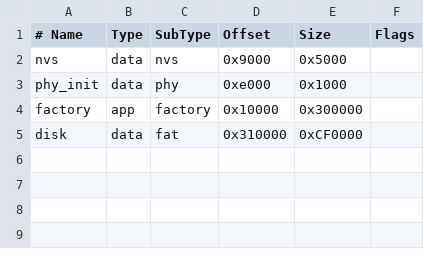
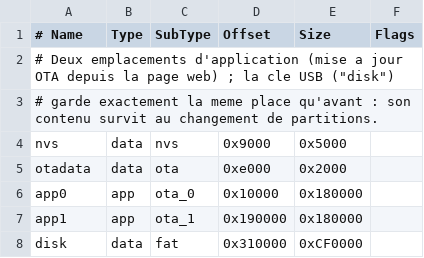
Before and after one commit to bakatek/picoCPC-esp32s3-usb, a CSV file: partitions.csv, drawn as a sheet.

```diff
--- a/partitions.csv
+++ b/partitions.csv
@@ -1,5 +1,8 @@
 # Name,   Type, SubType, Offset,   Size,     Flags
+# Deux emplacements d'application (mise a jour OTA depuis la page web) ; la cle USB ("disk")
+# garde exactement la meme place qu'avant : son contenu survit au changement de partitions.
 nvs,      data, nvs,     0x9000,   0x5000,
-phy_init, data, phy,     0xe000,   0x1000,
-factory,  app,  factory, 0x10000,  0x300000,
+otadata,  data, ota,     0xe000,   0x2000,
+app0,     app,  ota_0,   0x10000,  0x180000,
+app1,     app,  ota_1,   0x190000, 0x180000,
 disk,     data, fat,     0x310000, 0xCF0000,
```
Also changed, not shown: 26 other files.
